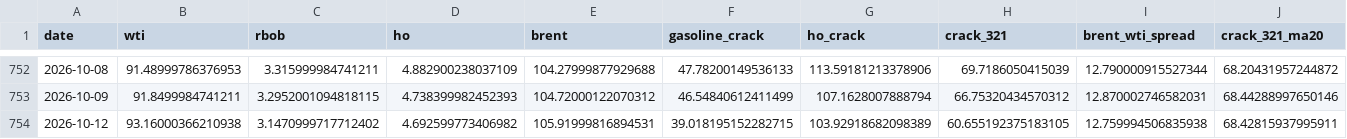
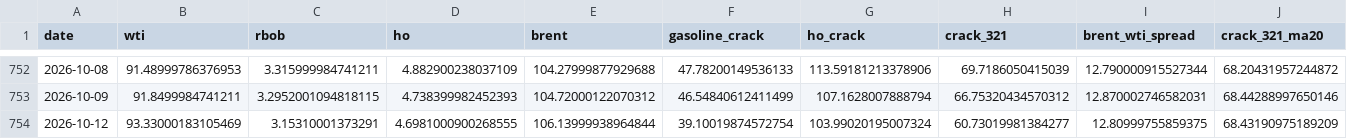
Before and after one commit to ela113arm-arch/macro-data-tracker, a CSV file: data/crack_spreads.csv, drawn as a sheet; only a part is shown, gaps mark what is left out; the diff covers the shown part only; the diff names each change by its address in the sheet, - before the commit and + after, or states it on an @@ line.

```diff
--- a/data/crack_spreads.csv
+++ b/data/crack_spreads.csv
-B754 (wti): 93.16000366210938
+B754 (wti): 93.33000183105469
-C754 (rbob): 3.1470999717712402
+C754 (rbob): 3.15310001373291
-D754 (ho): 4.692599773406982
+D754 (ho): 4.6981000900268555
-E754 (brent): 105.91999816894531
+E754 (brent): 106.13999938964844
-F754 (gasoline_crack): 39.018195152282715
+F754 (gasoline_crack): 39.10019874572754
-G754 (ho_crack): 103.92918682098389
+G754 (ho_crack): 103.99020195007324
-H754 (crack_321): 60.655192375183105
+H754 (crack_321): 60.73019981384277
-I754 (brent_wti_spread): 12.759994506835938
+I754 (brent_wti_spread): 12.80999755859375
-J754 (crack_321_ma20): 68.42815937995911
+J754 (crack_321_ma20): 68.43190975189209
```
Also changed, not shown: 3 edited cells elsewhere in this file, data/baltic_dry.csv, data/credit_spreads.csv, 8 other files.
